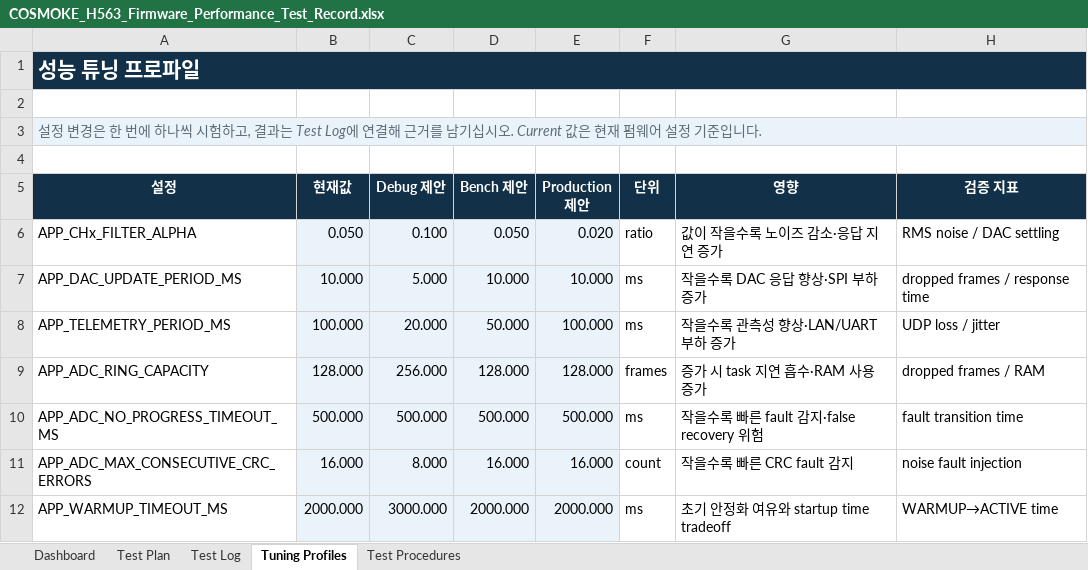
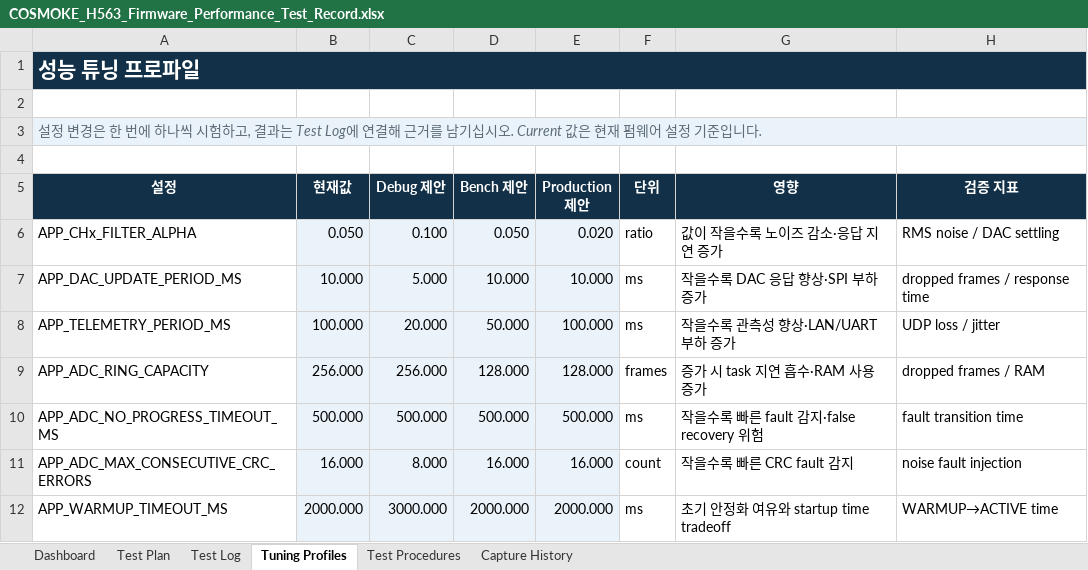
Before and after one commit to qsdftiiok-ops/COSMOKE_H563, an Excel workbook: docs/COSMOKE_H563_Firmware_Performance_Test_Record.xlsx, sheet Tuning Profiles, drawn as a sheet; values as stored, in another font and other column widths than the file's, no borders; the diff names each change by its address in the sheet, - before the commit and + after, or states it on an @@ line.

Commit message:
Record initial firmware validation captures

```diff
--- a/docs/COSMOKE_H563_Firmware_Performance_Test_Record.xlsx (sheet Tuning Profiles)
+++ b/docs/COSMOKE_H563_Firmware_Performance_Test_Record.xlsx (sheet Tuning Profiles)
+sheet tab: Capture History
-B9 (현재값): 128.000
+B9 (현재값): 256.000
```
Also changed, not shown: sheet Test Log, sheet Dashboard, sheet Test Plan, sheet Test Procedures, charts or pictures.
